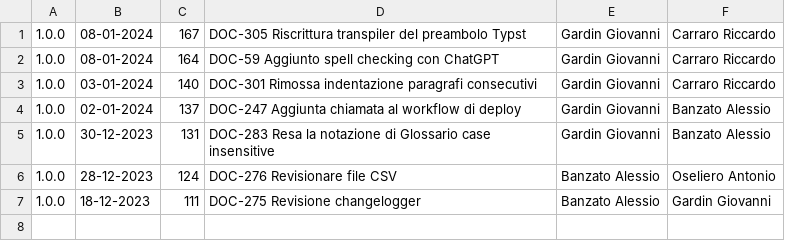
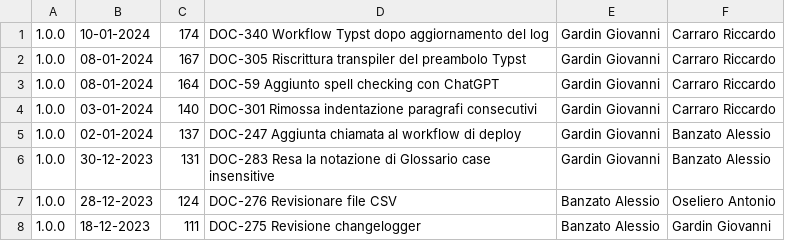
Before and after one commit to Error-418-SWE/Documenti, a CSV file: log.csv, drawn as a sheet.

```diff
--- a/log.csv
+++ b/log.csv
@@ -1 +1,2 @@
+1.0.0,10-01-2024,174,DOC-340 Workflow Typst dopo aggiornamento del log,Gardin Giovanni,Carraro Riccardo
 1.0.0,08-01-2024,167,DOC-305 Riscrittura transpiler del preambolo Typst,Gardin Giovanni,Carraro Riccardo
```
